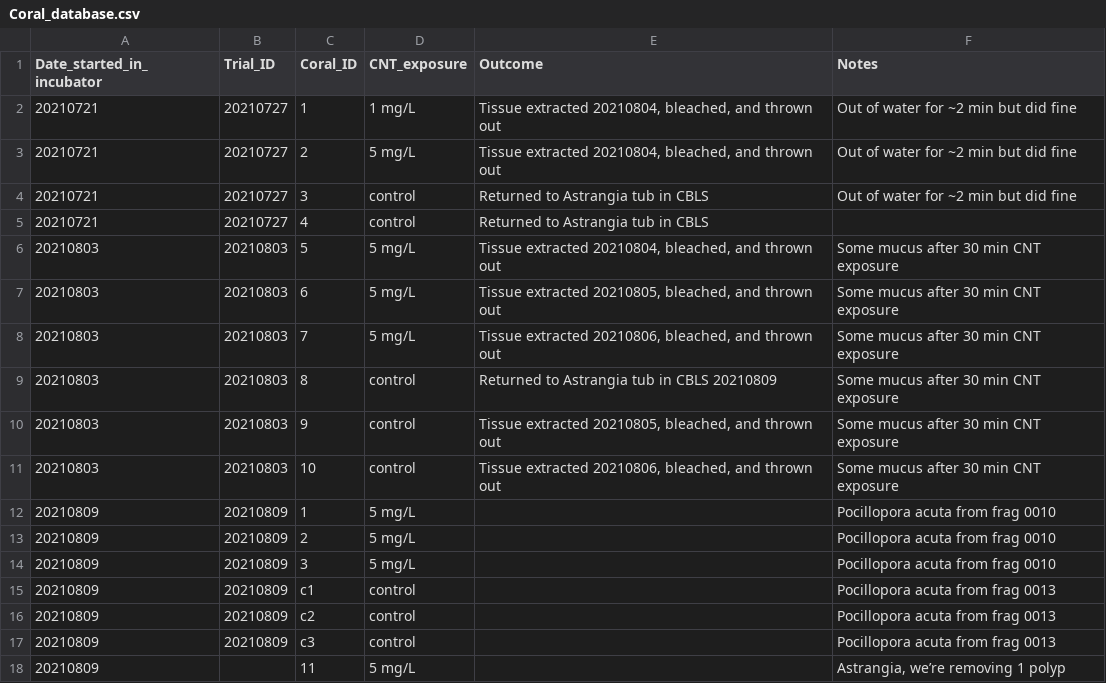
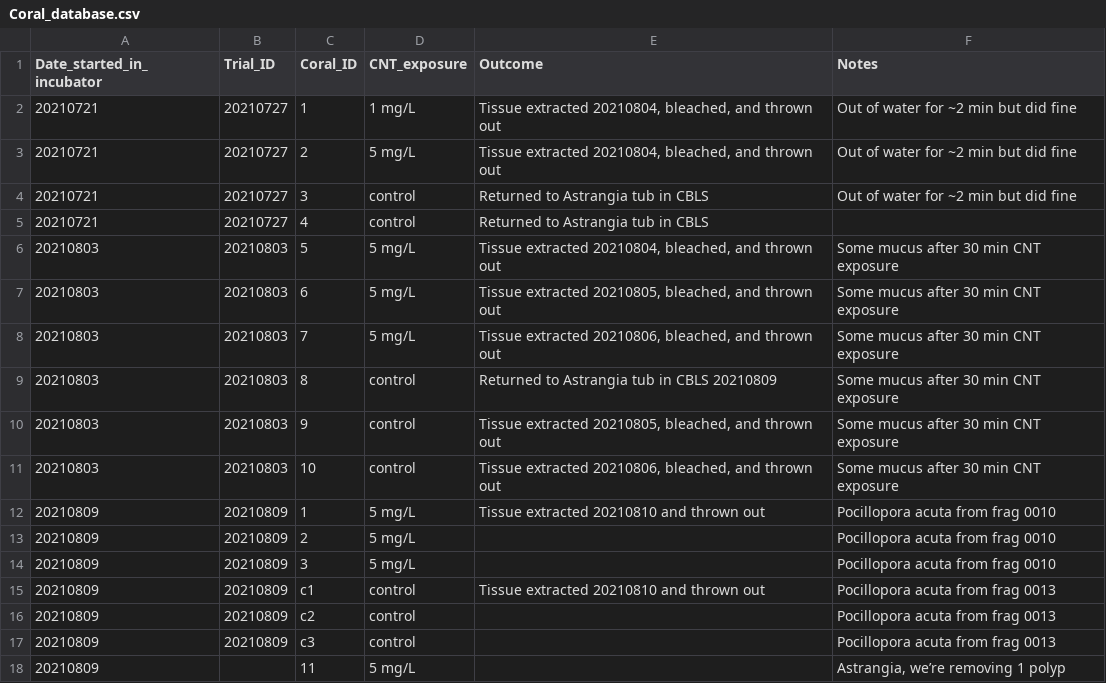
Before and after one commit to hputnam/Coral_CNT, a CSV file: Experiment_coral_upkeep/Coral_database.csv, drawn as a sheet.

```diff
--- a/Experiment_coral_upkeep/Coral_database.csv
+++ b/Experiment_coral_upkeep/Coral_database.csv
@@ -11,6 +11,6 @@ Date_started_in_incubator,Trial_ID,Coral_ID,CNT_exposure,Outcome,Notes
 20210803,20210803,10,control,"Tissue extracted 20210806, bleached, and thrown out",Some mucus after 30 min CNT exposure
-20210809,20210809,1,5 mg/L,,Pocillopora acuta from frag 0010
+20210809,20210809,1,5 mg/L,Tissue extracted 20210810 and thrown out,Pocillopora acuta from frag 0010
 20210809,20210809,2,5 mg/L,,Pocillopora acuta from frag 0010
 20210809,20210809,3,5 mg/L,,Pocillopora acuta from frag 0010
-20210809,20210809,c1,control,,Pocillopora acuta from frag 0013
+20210809,20210809,c1,control,Tissue extracted 20210810 and thrown out,Pocillopora acuta from frag 0013
 20210809,20210809,c2,control,,Pocillopora acuta from frag 0013
```
Also changed, not shown: Experiment_coral_upkeep/WQ_data.csv.
